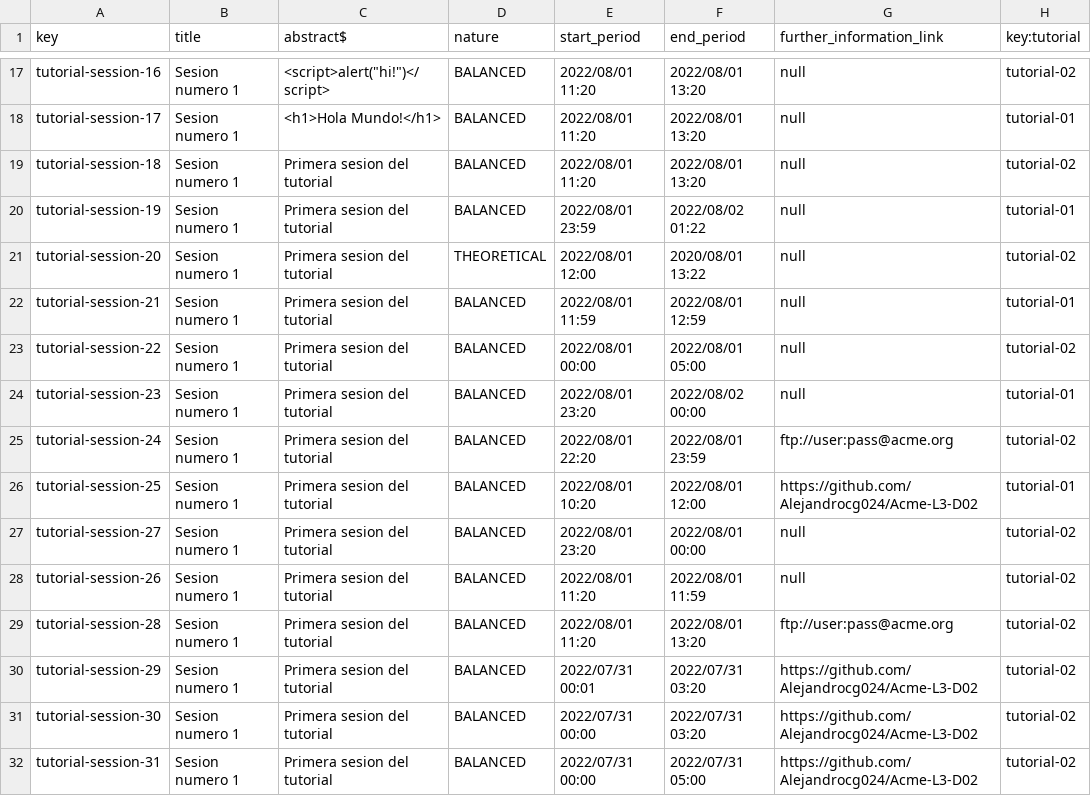
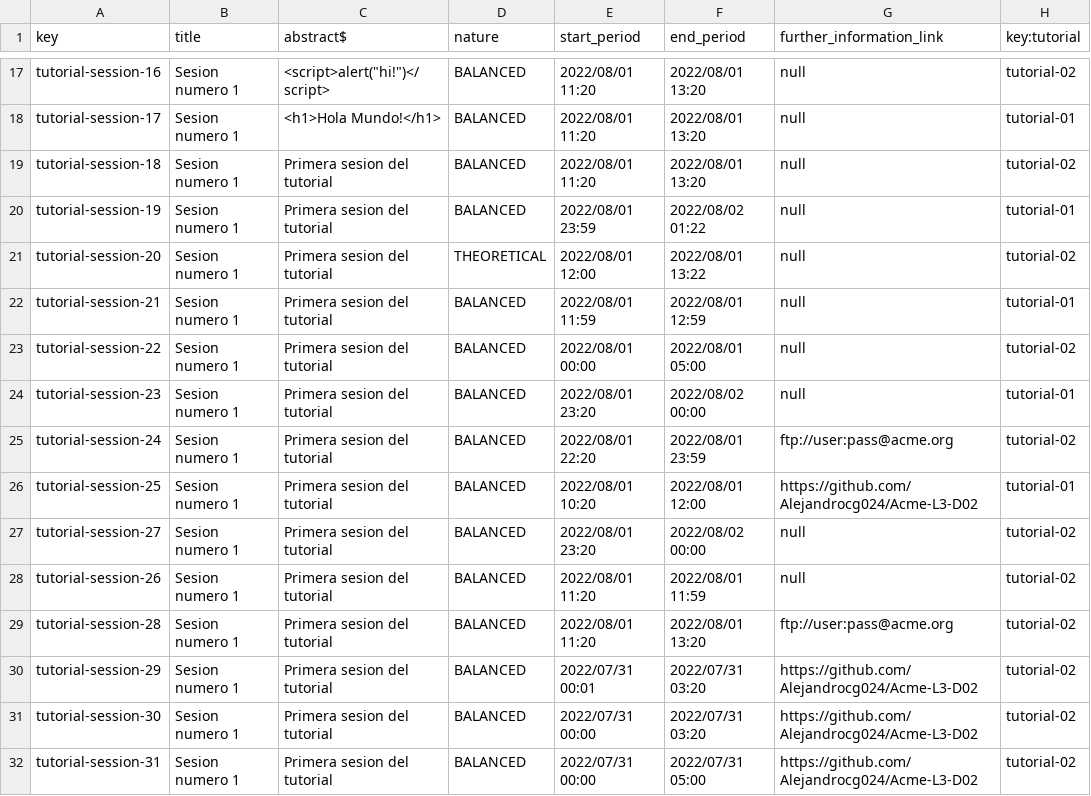
Before and after one commit to Alejandrocg024/Acme-L3, a CSV file: src/main/webapp/WEB-INF/resources/sample-data/tutorial-session.csv, drawn as a sheet; only a part is shown, gaps mark what is left out.

```diff
--- a/src/main/webapp/WEB-INF/resources/sample-data/tutorial-session.csv
+++ b/src/main/webapp/WEB-INF/resources/sample-data/tutorial-session.csv
@@ -20,3 +20,3 @@ tutorial-session-18,Sesion numero 1,Primera sesion del tutorial,BALANCED,2022/08
 tutorial-session-19,Sesion numero 1,Primera sesion del tutorial,BALANCED,2022/08/01 23:59,2022/08/02 01:22,null,tutorial-01
-tutorial-session-20,Sesion numero 1,Primera sesion del tutorial,THEORETICAL,2022/08/01 12:00,2020/08/01 13:22,null,tutorial-02
+tutorial-session-20,Sesion numero 1,Primera sesion del tutorial,THEORETICAL,2022/08/01 12:00,2022/08/01 13:22,null,tutorial-02
 tutorial-session-21,Sesion numero 1,Primera sesion del tutorial,BALANCED,2022/08/01 11:59,2022/08/01 12:59,null,tutorial-01
@@ -26,3 +26,3 @@ tutorial-session-24,Sesion numero 1,Primera sesion del tutorial,BALANCED,2022/08
 tutorial-session-25,Sesion numero 1,Primera sesion del tutorial,BALANCED,2022/08/01 10:20,2022/08/01 12:00,https://github.com/Alejandrocg024/Acme-L3-D02,tutorial-01
-tutorial-session-27,Sesion numero 1,Primera sesion del tutorial,BALANCED,2022/08/01 23:20,2022/08/01 00:00,null,tutorial-02
+tutorial-session-27,Sesion numero 1,Primera sesion del tutorial,BALANCED,2022/08/01 23:20,2022/08/02 00:00,null,tutorial-02
 tutorial-session-26,Sesion numero 1,Primera sesion del tutorial,BALANCED,2022/08/01 11:20,2022/08/01 11:59,null,tutorial-02
```
Also changed, not shown: 14 other files.
